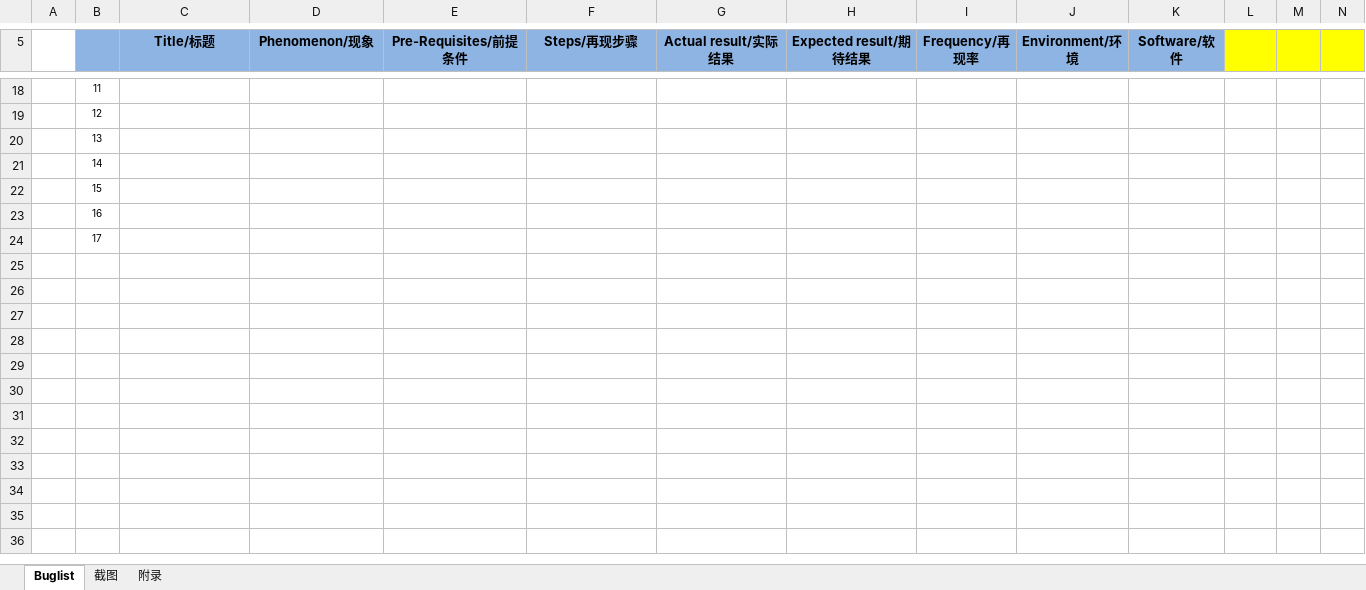
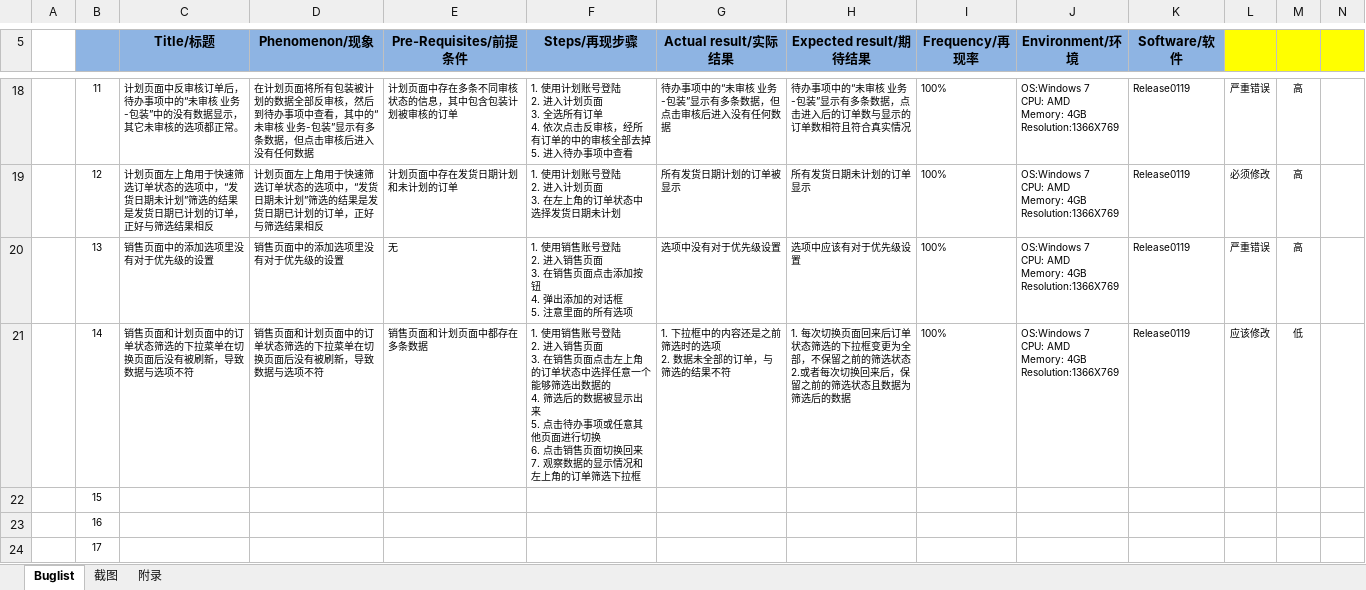
Before and after one commit to Patrick-Wang/BlueRay, an Excel workbook: Documentation/Buglist.xlsx, sheet Buglist, drawn as a sheet; only a part is shown, gaps mark what is left out; values as stored, in another font and other column widths than the file's, no borders; ↵ is a line break in a cell; the diff covers the shown part only; the diff names each change by its address in the sheet, - before the commit and + after, or states it on an @@ line.

Commit message:
更新BugList和RTM
Buglist都是我测出来的，蓝光测试出来的结果以后使用视频形式提供。RTM更新内容为红色字

```diff
--- a/Documentation/Buglist.xlsx (sheet Buglist)
+++ b/Documentation/Buglist.xlsx (sheet Buglist)
-C18 (Title/标题): (empty)
+C18 (Title/标题): 计划页面中反审核订单后，待办事项中的“未审核 业务-包装”中的没有数据显示，其它未审核的选项都正常。
-D18 (Phenomenon/现象): (empty)
+D18 (Phenomenon/现象): 在计划页面将所有包装被计划的数据全部反审核，然后到待办事项中查看，其中的“未审核 业务-包装”显示有多条数据，但点击审核后进入没有任何数据
-E18 (Pre-Requisites/前提条件): (empty)
+E18 (Pre-Requisites/前提条件): 计划页面中存在多条不同审核状态的信息，其中包含包装计划被审核的订单
-F18 (Steps/再现步骤): (empty)
+F18 (Steps/再现步骤): 1. 使用计划账号登陆 ↵ 2. 进入计划页面 ↵ 3. 全选所有订单 ↵ 4. 依次点击反审核，经所有订单的中的审核全部去掉 ↵ 5. 进入待办事项中查看
-G18 (Actual result/实际结果): (empty)
+G18 (Actual result/实际结果): 待办事项中的“未审核 业务-包装”显示有多条数据，但点击审核后进入没有任何数据
-H18 (Expected result/期待结果): (empty)
+H18 (Expected result/期待结果): 待办事项中的“未审核 业务-包装”显示有多条数据，点击进入后的订单数与显示的订单数相符且符合真实情况
-I18:I21 (Frequency/再现率): (empty)
+I18:I21 (Frequency/再现率): 100%
-J18:J21 (Environment/环境): (empty)
+J18:J21 (Environment/环境): OS:Windows 7 ↵ CPU: AMD ↵ Memory: 4GB ↵ Resolution:1366X769
-K18:K21 (Software/软件): (empty)
+K18:K21 (Software/软件): Release0119
-L18: (empty)
+L18: 严重错误
-M18:M20: (empty)
+M18:M20: 高
-C19 (Title/标题): (empty)
+C19 (Title/标题): 计划页面左上角用于快速筛选订单状态的选项中，“发货日期未计划”筛选的结果是发货日期已计划的订单，正好与筛选结果相反
-D19 (Phenomenon/现象): (empty)
+D19 (Phenomenon/现象): 计划页面左上角用于快速筛选订单状态的选项中，“发货日期未计划”筛选的结果是发货日期已计划的订单，正好与筛选结果相反
-E19 (Pre-Requisites/前提条件): (empty)
+E19 (Pre-Requisites/前提条件): 计划页面中存在发货日期计划和未计划的订单
-F19 (Steps/再现步骤): (empty)
+F19 (Steps/再现步骤): 1. 使用计划账号登陆 ↵ 2. 进入计划页面 ↵ 3. 在左上角的订单状态中选择发货日期未计划
-G19 (Actual result/实际结果): (empty)
+G19 (Actual result/实际结果): 所有发货日期计划的订单被显示
-H19 (Expected result/期待结果): (empty)
+H19 (Expected result/期待结果): 所有发货日期未计划的订单显示
-L19: (empty)
+L19: 必须修改
-C20 (Title/标题): (empty)
+C20 (Title/标题): 销售页面中的添加选项里没有对于优先级的设置
-D20 (Phenomenon/现象): (empty)
+D20 (Phenomenon/现象): 销售页面中的添加选项里没有对于优先级的设置
-E20 (Pre-Requisites/前提条件): (empty)
+E20 (Pre-Requisites/前提条件): 无
-F20 (Steps/再现步骤): (empty)
+F20 (Steps/再现步骤): 1. 使用销售账号登陆 ↵ 2. 进入销售页面 ↵ 3. 在销售页面点击添加按钮 ↵ 4. 弹出添加的对话框 ↵ 5. 注意里面的所有选项
-G20 (Actual result/实际结果): (empty)
+G20 (Actual result/实际结果): 选项中没有对于优先级设置
-H20 (Expected result/期待结果): (empty)
+H20 (Expected result/期待结果): 选项中应该有对于优先级设置
-L20: (empty)
+L20: 严重错误
-C21 (Title/标题): (empty)
+C21 (Title/标题): 销售页面和计划页面中的订单状态筛选的下拉菜单在切换页面后没有被刷新，导致数据与选项不符
-D21 (Phenomenon/现象): (empty)
+D21 (Phenomenon/现象): 销售页面和计划页面中的订单状态筛选的下拉菜单在切换页面后没有被刷新，导致数据与选项不符
-E21 (Pre-Requisites/前提条件): (empty)
+E21 (Pre-Requisites/前提条件): 销售页面和计划页面中都存在多条数据
-F21 (Steps/再现步骤): (empty)
+F21 (Steps/再现步骤): 1. 使用销售账号登陆 ↵ 2. 进入销售页面 ↵ 3. 在销售页面点击左上角的订单状态中选择任意一个能够筛选出数据的 ↵ 4. 筛选后的数据被显示出来 ↵ 5. 点击待办事项或任意其他页面进行切换 ↵ 6. 点击销售页面切换回来 ↵ 7. 观察数据的显示情况和左上角的订单筛选下拉框
-G21 (Actual result/实际结果): (empty)
+G21 (Actual result/实际结果): 1. 下拉框中的内容还是之前筛选时的选项 ↵ 2. 数据未全部的订单，与筛选的结果不符
-H21 (Expected result/期待结果): (empty)
+H21 (Expected result/期待结果): 1. 每次切换页面回来后订单状态筛选的下拉框变更为全部，不保留之前的筛选状态 ↵ 2.或者每次切换回来后，保留之前的筛选状态且数据为筛选后的数据
-L21: (empty)
+L21: 应该修改
-M21: (empty)
+M21: 低
```
Also changed, not shown: 44 edited cells elsewhere in this sheet, 1 other file.
